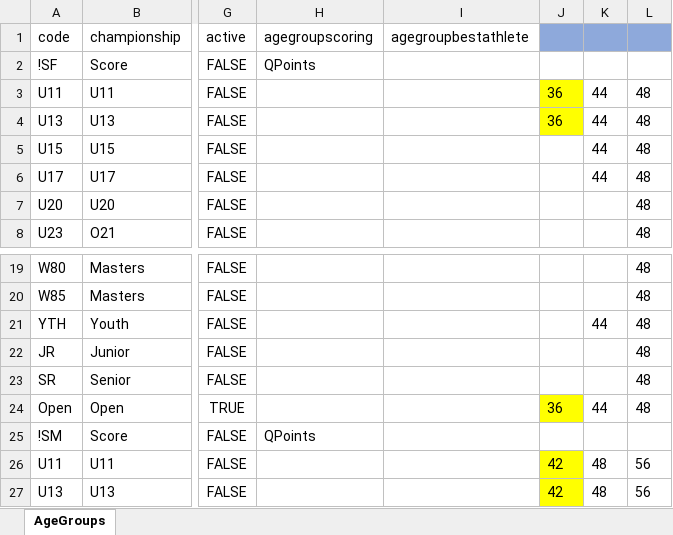
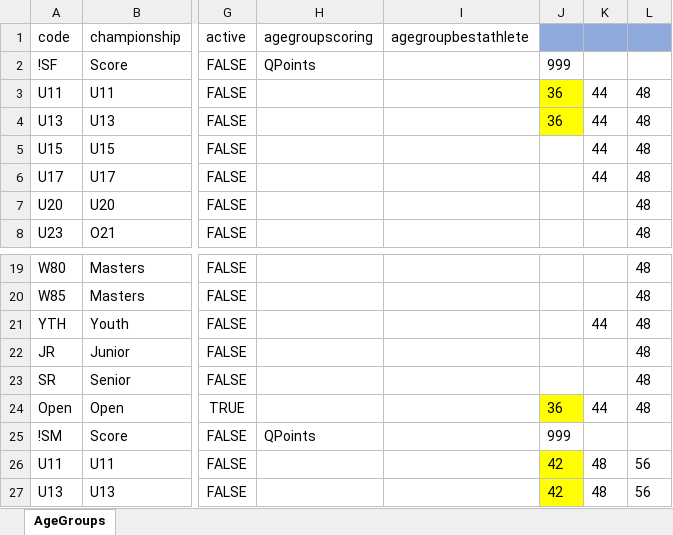
Before and after one commit to jflamy/owlcms4, an Excel workbook: owlcms/src/main/resources/agegroups/AgeGroups_2025-06.xlsx, sheet AgeGroups, drawn as a sheet; only a part is shown, gaps mark what is left out; values as stored, in another font and other column widths than the file's, no borders; the diff names each change by its address in the sheet, - before the commit and + after, or states it on an @@ line.

```diff
--- a/owlcms/src/main/resources/agegroups/AgeGroups_2025-06.xlsx (sheet AgeGroups)
+++ b/owlcms/src/main/resources/agegroups/AgeGroups_2025-06.xlsx (sheet AgeGroups)
-J2: (empty)
+J2: 999
-J25: (empty)
+J25: 999
```
Also changed, not shown: 1 other file.
